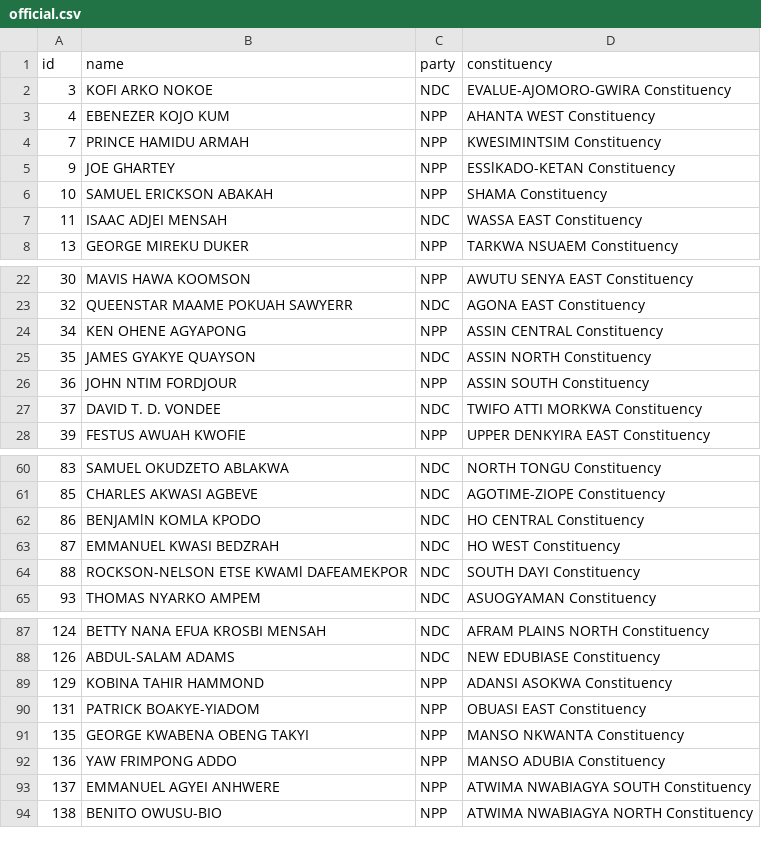
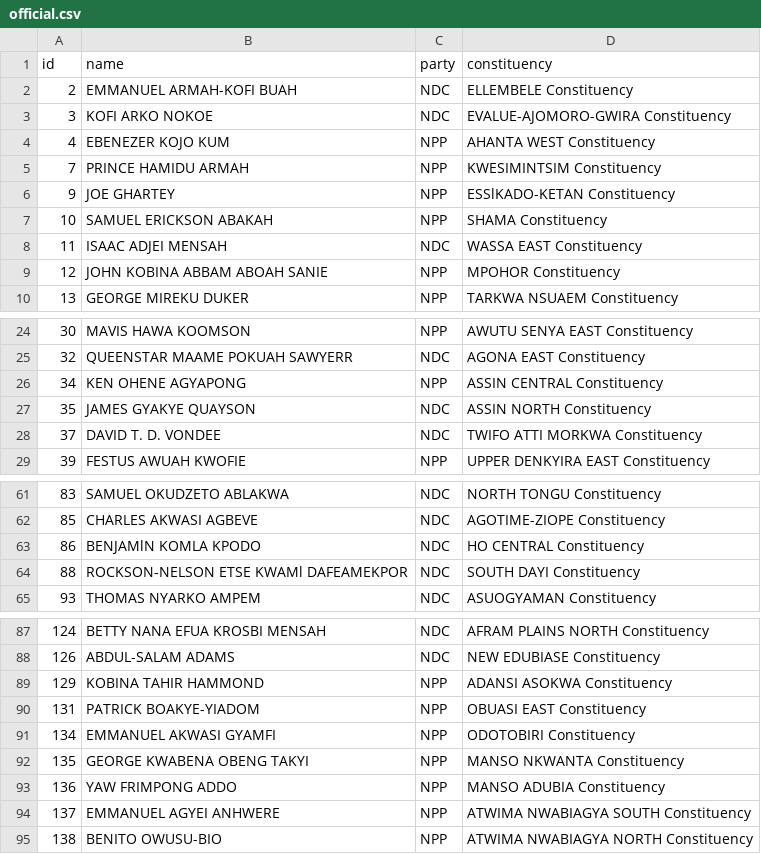
Before and after one commit to every-politician-scrapers/ghana-parliament, a CSV file: data/official.csv, drawn as a sheet; only a part is shown, gaps mark what is left out; removed rows and columns are numbered as before the commit, all else as after; the diff covers the shown part only; the diff names each change by its address in the sheet, - before the commit and + after, or states it on an @@ line.

```diff
--- a/data/official.csv
+++ b/data/official.csv
+row 2: 2 | EMMANUEL ARMAH-KOFI BUAH | NDC | ELLEMBELE Constituency
+row 9: 12 | JOHN KOBINA ABBAM ABOAH SANIE | NPP | MPOHOR Constituency
-row 26: 36 | JOHN NTIM FORDJOUR | NPP | ASSIN SOUTH Constituency
-row 63: 87 | EMMANUEL KWASI BEDZRAH | NDC | HO WEST Constituency
+row 91: 134 | EMMANUEL AKWASI GYAMFI | NPP | ODOTOBIRI Constituency
```
Also changed, not shown: 1 added row and 2 removed rows elsewhere in this file, data/diff.csv.
